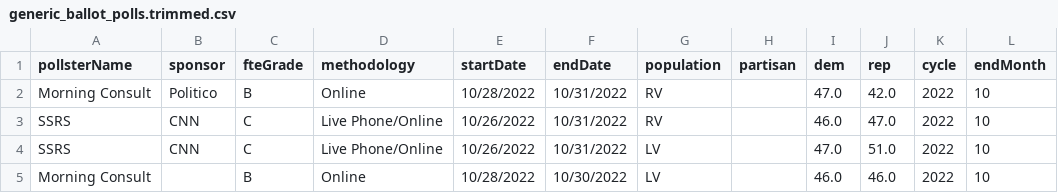
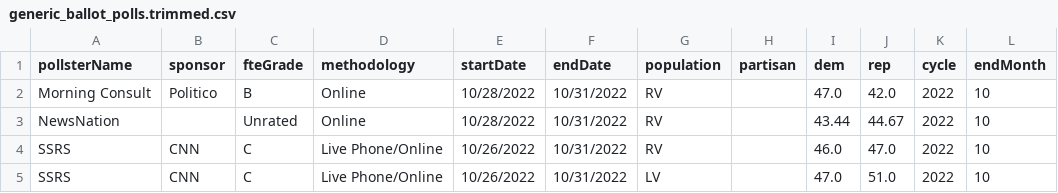
Before and after one commit to dcadata/fivey-is-an-emotional-fox, a CSV file: gcb_movement/generic_ballot_polls.trimmed.csv, drawn as a sheet; only a part is shown; the shorter side is filled out with more unchanged rows; the diff names each change by its address in the sheet, - before the commit and + after, or states it on an @@ line.

```diff
--- a/gcb_movement/generic_ballot_polls.trimmed.csv
+++ b/gcb_movement/generic_ballot_polls.trimmed.csv
+row 3: NewsNation |  | Unrated | Online | 10/28/2022 | 10/31/2022 | RV |  | 43.44 | 44.67 | 2022 | 10
```
Also changed, not shown: data/generic_ballot_polls.csv, gcb_movement/3-Student Loan Forgiveness (6.24-8.24 vs 8.24-Today).csv, 6 other files.
